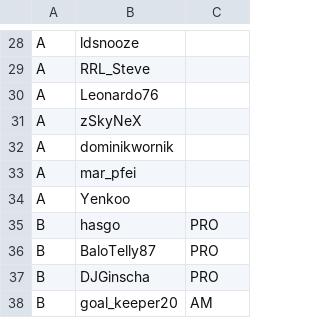
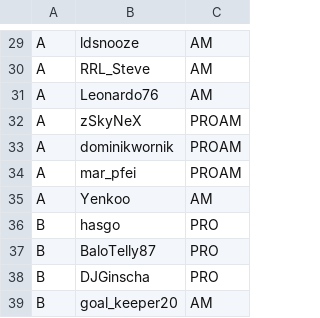
Before and after one commit to snipem/rrl_results, a CSV file: einteilung.csv, drawn as a sheet; only a part is shown, gaps mark what is left out; addresses are those after the commit; the diff covers the shown part only; the diff names each change by its address in the sheet, - before the commit and + after, or states it on an @@ line.

```diff
--- a/einteilung.csv
+++ b/einteilung.csv
-C29:C31: (empty)
+C29:C31: AM
-C32:C34: (empty)
+C32:C34: PROAM
-C35: (empty)
+C35: AM
```
Also changed, not shown: 1 added row and 26 edited cells elsewhere in this file, teams.csv.
